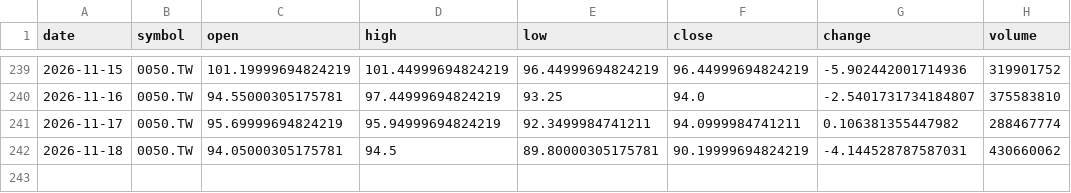
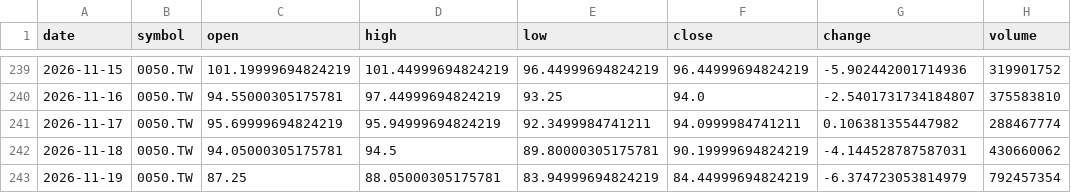
Before and after one commit to timhun/daily-podcast-stk, a CSV file: data/market/daily_0050_TW.csv, drawn as a sheet; only a part is shown, gaps mark what is left out; the diff names each change by its address in the sheet, - before the commit and + after, or states it on an @@ line.

```diff
--- a/data/market/daily_0050_TW.csv
+++ b/data/market/daily_0050_TW.csv
+row 243: 2026-11-19 | 0050.TW | 87.25 | 88.05000305175781 | 83.94999694824219 | 84.44999694824219 | -6.374723053814979 | 792457354
```
Also changed, not shown: data/market/daily_2330_TW.csv, data/market/daily_TWII.csv, 7 other files.
